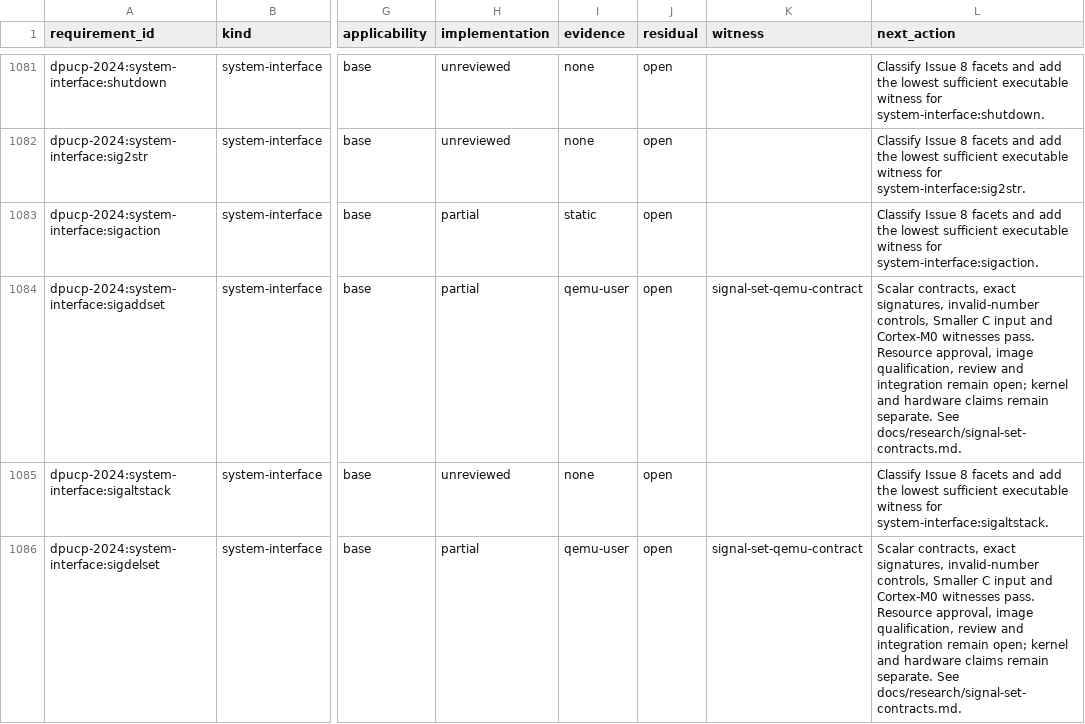
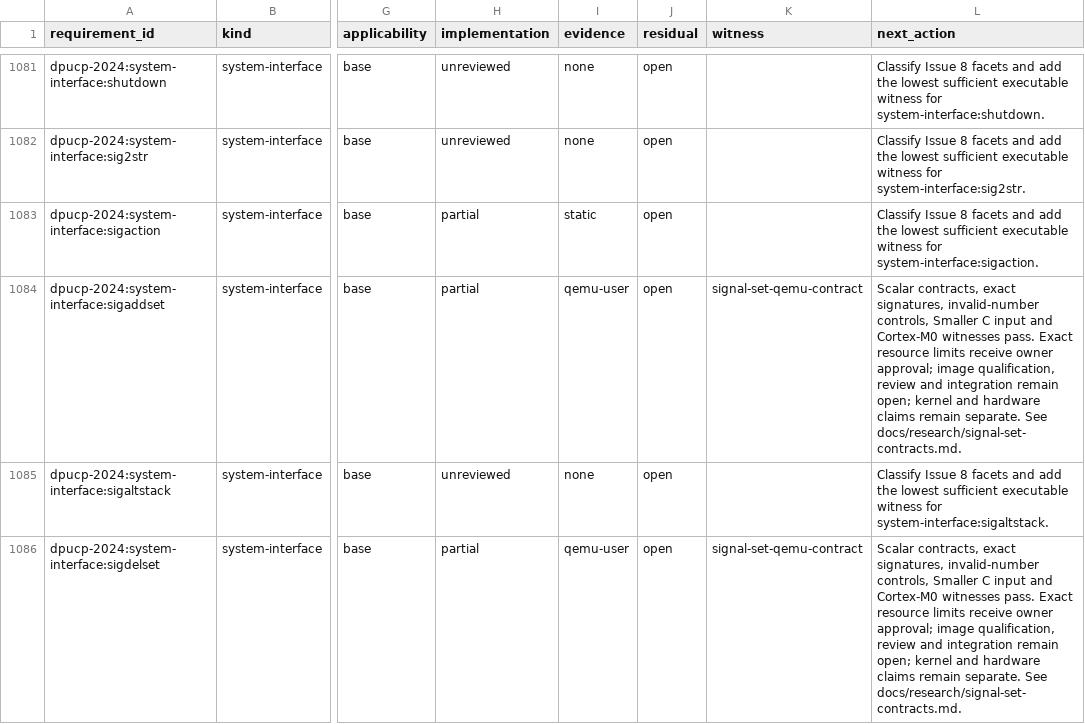
Before and after one commit to Oichkatzelesfrettschen/discobsd-2040-unofficial, a TSV file: docs/research/dpucp-2024-requirements.tsv, drawn as a sheet; only a part is shown, gaps mark what is left out; the diff covers the shown part only; the diff names each change by its address in the sheet, - before the commit and + after, or states it on an @@ line.

Commit message:
libc: record approved signal-set resource limits
Bind owner approval to the exact 0abfb33d resource vector against d01ef4a0 and preserve separate image, review, and hardware qualification states. Profile regeneration and all 53 calibration controls pass.

```diff
--- a/docs/research/dpucp-2024-requirements.tsv
+++ b/docs/research/dpucp-2024-requirements.tsv
-L1084 (next_action): …witnesses pass. Resource approval, image qualification,…
+L1084 (next_action): …witnesses pass. Exact resource limits receive owner approval; image qualification,…
-L1086 (next_action): …witnesses pass. Resource approval, image qualification,…
+L1086 (next_action): …witnesses pass. Exact resource limits receive owner approval; image qualification,…
```
Also changed, not shown: 3 edited cells elsewhere in this file, 4 other files.
